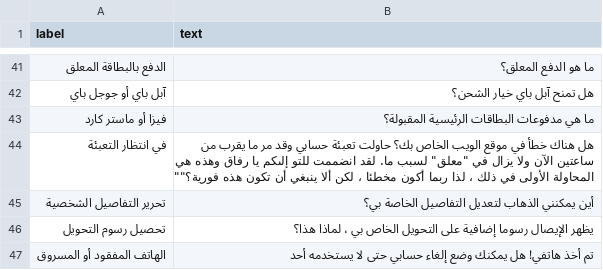
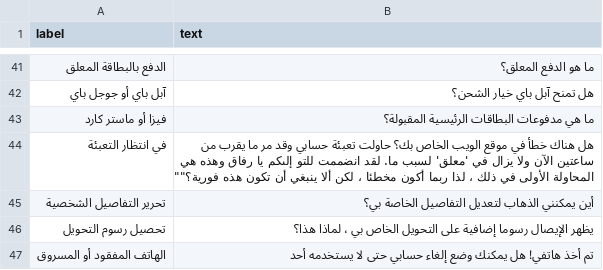
Before and after one commit to SinaLab/ArBanking77, a CSV file: data/Banking77_Arabized_MSA_test_sample.csv, drawn as a sheet; only a part is shown, gaps mark what is left out.

Commit message:
Update Banking77_Arabized_MSA_test_sample.csv

```diff
--- a/data/Banking77_Arabized_MSA_test_sample.csv
+++ b/data/Banking77_Arabized_MSA_test_sample.csv
@@ -43,3 +43,3 @@ label,text
 "فيزا أو ماستر كارد","ما هي مدفوعات البطاقات الرئيسية المقبولة؟"
-"في انتظار التعبئة",""هل هناك خطأ في موقع الويب الخاص بك؟ حاولت تعبئة حسابي وقد مر ما يقرب من ساعتين الآن ولا يزال في "معلق" لسبب ما. لقد انضممت للتو إلىكم يا رفاق وهذه هي المحاولة الأولى في ذلك ، لذا ربما أكون مخطئا ، لكن ألا ينبغي أن تكون هذه فورية؟""
+"في انتظار التعبئة",""هل هناك خطأ في موقع الويب الخاص بك؟ حاولت تعبئة حسابي وقد مر ما يقرب من ساعتين الآن ولا يزال في 'معلق' لسبب ما. لقد انضممت للتو إلىكم يا رفاق وهذه هي المحاولة الأولى في ذلك ، لذا ربما أكون مخطئا ، لكن ألا ينبغي أن تكون هذه فورية؟""
 "تحرير التفاصيل الشخصية","أين يمكنني الذهاب لتعديل التفاصيل الخاصة بي؟"
```
